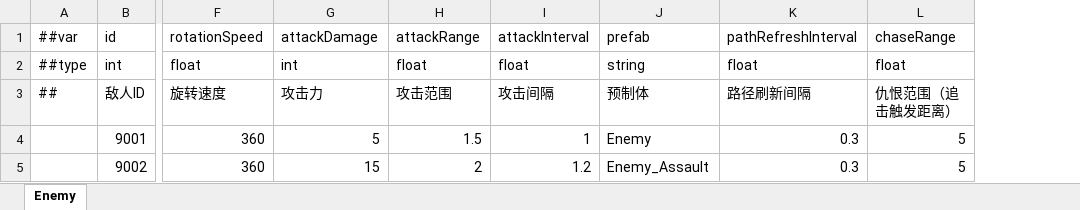
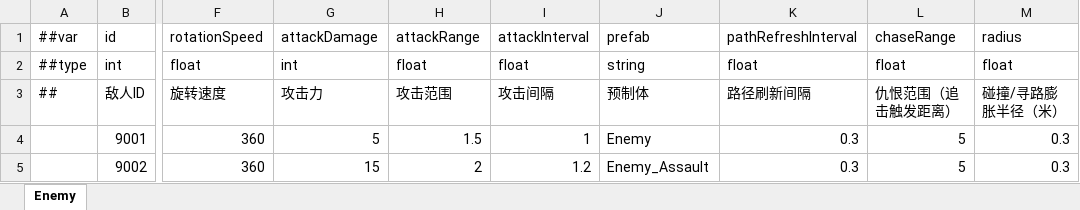
Before and after one commit to noobguy123456/AfterToken, an Excel workbook: AfterToken/Configs/GameConfig/Datas/enemy.xlsx, sheet Enemy, drawn as a sheet; only a part is shown, gaps mark what is left out; values as stored, in another font and other column widths than the file's, no borders; the diff names each change by its address in the sheet, - before the commit and + after, or states it on an @@ line.

```diff
--- a/AfterToken/Configs/GameConfig/Datas/enemy.xlsx (sheet Enemy)
+++ b/AfterToken/Configs/GameConfig/Datas/enemy.xlsx (sheet Enemy)
+column M, rows 1-5: radius | float | 碰撞/寻路膨胀半径（米） | 0.3 | 0.3
```
Also changed, not shown: AfterToken/Configs/GameConfig/Datas/__beans__.xlsx, 26 other files.
